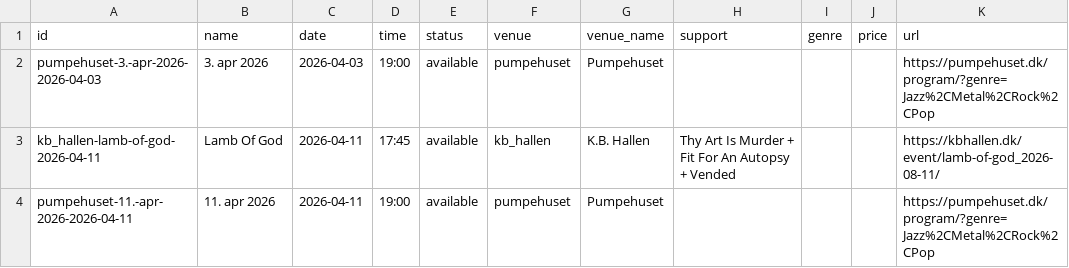
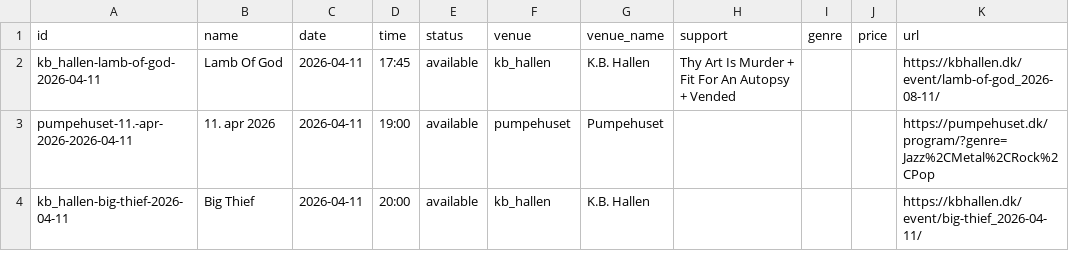
Before and after one commit to herrandyjohansson/lab, a CSV file: CopenMusic/output/concerts.csv, drawn as a sheet; only a part is shown; the shorter side is filled out with more unchanged rows.

```diff
--- a/CopenMusic/output/concerts.csv
+++ b/CopenMusic/output/concerts.csv
@@ -1,3 +1,2 @@
 id,name,date,time,status,venue,venue_name,support,genre,price,url
-pumpehuset-3.-apr-2026-2026-04-03,3. apr 2026,2026-04-03,19:00,available,pumpehuset,Pumpehuset,,,,https://pumpehuset.dk/program/?genre=Jazz%2CMetal%2CRock%2CPop
 kb_hallen-lamb-of-god-2026-04-11,Lamb Of God,2026-04-11,17:45,available,kb_hallen,K.B. Hallen,Thy Art Is Murder + Fit For An Autopsy + Vended,,,https://kbhallen.dk/event/lamb-of-god_2026-08-11/
```
Also changed, not shown: 2 other files.
